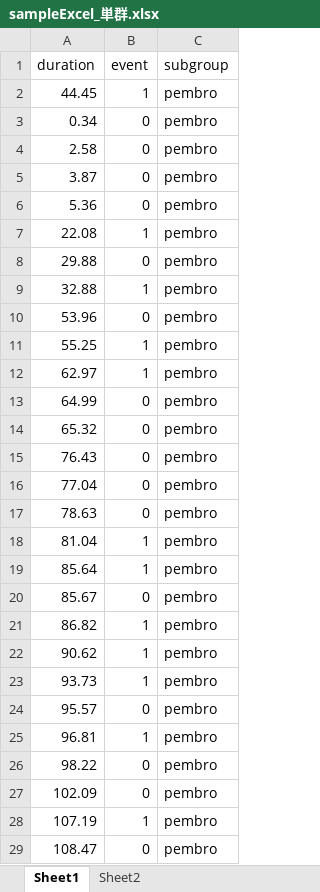
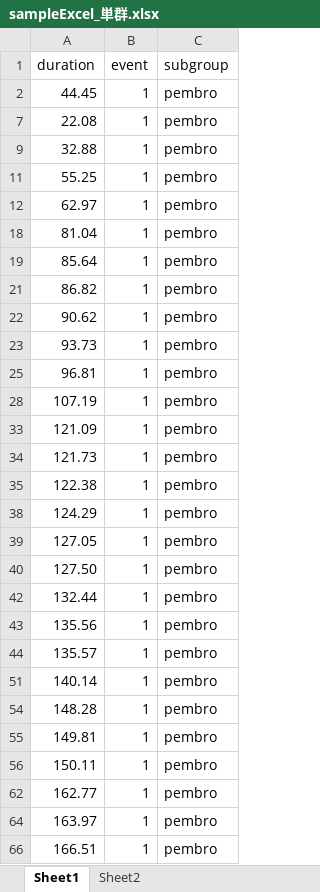
Before and after one commit to oceanvntp/KaplanMeier_curve_app, an Excel workbook: sample_table/sampleExcel_単群.xlsx, sheet Sheet1, drawn as a sheet; only a part is shown; the shorter side is filled out with more unchanged rows; values as stored, in another font and other column widths than the file's, no borders; the diff covers the shown part only; the diff names each change by its address in the sheet, - before the commit and + after, or states it on an @@ line.

```diff
--- a/sample_table/sampleExcel_単群.xlsx (sheet Sheet1)
+++ b/sample_table/sampleExcel_単群.xlsx (sheet Sheet1)
@@ row 3 hidden: 0.34 | 0 | pembro @@
@@ row 4 hidden: 2.58 | 0 | pembro @@
@@ row 5 hidden: 3.87 | 0 | pembro @@
@@ row 6 hidden: 5.36 | 0 | pembro @@
@@ row 8 hidden: 29.88 | 0 | pembro @@
@@ row 10 hidden: 53.96 | 0 | pembro @@
@@ row 13 hidden: 64.99 | 0 | pembro @@
@@ row 14 hidden: 65.32 | 0 | pembro @@
@@ row 15 hidden: 76.43 | 0 | pembro @@
@@ row 16 hidden: 77.04 | 0 | pembro @@
@@ row 17 hidden: 78.63 | 0 | pembro @@
@@ row 20 hidden: 85.67 | 0 | pembro @@
@@ row 24 hidden: 95.57 | 0 | pembro @@
@@ row 26 hidden: 98.22 | 0 | pembro @@
@@ row 27 hidden: 102.09 | 0 | pembro @@
@@ row 29 hidden: 108.47 | 0 | pembro @@
```
Also changed, not shown: 58 hidden or unhidden rows elsewhere in this sheet, 4 other files.
